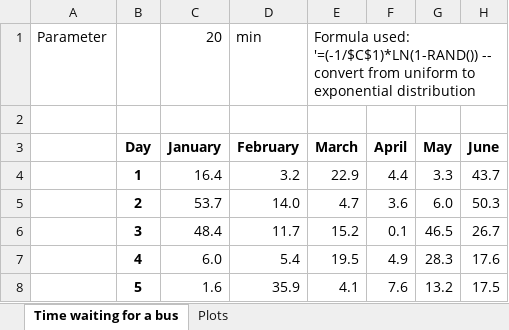
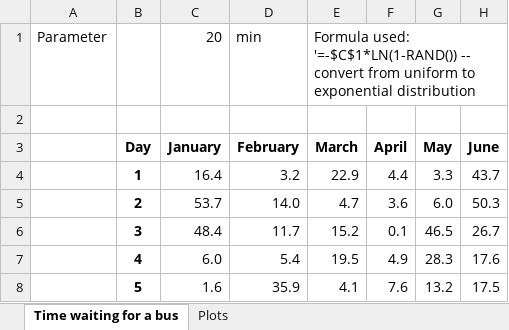
Before and after one commit to czekster/markov, an Excel workbook: spreadsheets/Chapter01-bus-times.xlsx, sheet Time waiting for a bus, drawn as a sheet; only a part is shown; values as stored, in another font and other column widths than the file's, no borders; the diff names each change by its address in the sheet, - before the commit and + after, or states it on an @@ line.

```diff
--- a/spreadsheets/Chapter01-bus-times.xlsx (sheet Time waiting for a bus)
+++ b/spreadsheets/Chapter01-bus-times.xlsx (sheet Time waiting for a bus)
-E1 (March): Formula used: '=(-1/$C$1)*LN(1-RAND()) -- convert…
+E1 (March): Formula used: '=-$C$1*LN(1-RAND()) -- convert…
```
Also changed, not shown: charts or pictures, spreadsheets/Chapter02-DTMC-2states.xlsx.
